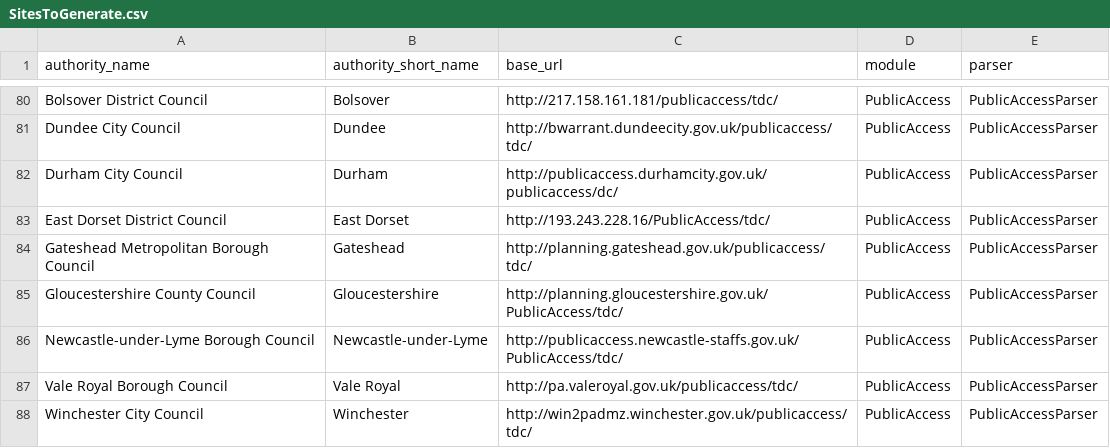
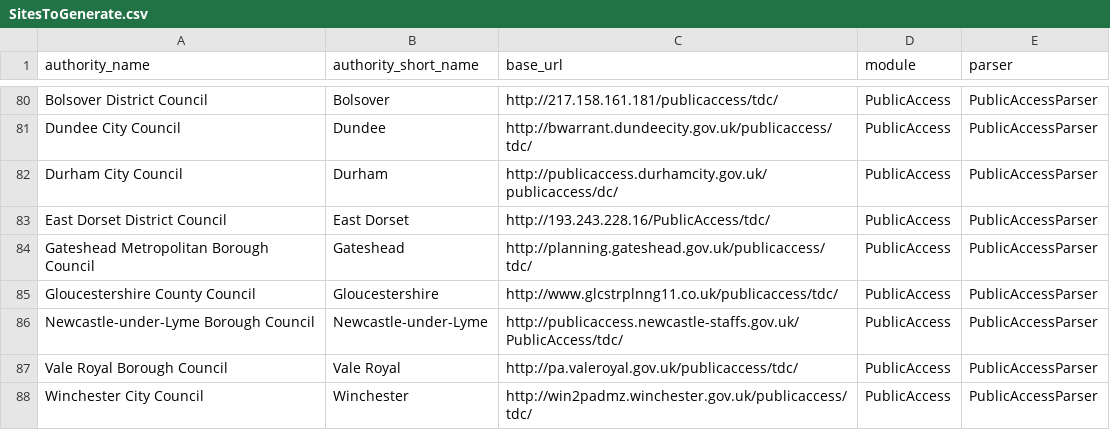
Before and after one commit to openaustralia/planningalerts, a CSV file: python_scrapers/SitesToGenerate.csv, drawn as a sheet; only a part is shown, gaps mark what is left out.

Commit message:
Fix Gloucestershire publicaccess (its moved)

```diff
--- a/python_scrapers/SitesToGenerate.csv
+++ b/python_scrapers/SitesToGenerate.csv
@@ -84,3 +84,3 @@
 "Gateshead Metropolitan Borough Council", "Gateshead", "http://planning.gateshead.gov.uk/publicaccess/tdc/", "PublicAccess", "PublicAccessParser"
-"Gloucestershire County Council", "Gloucestershire", "http://planning.gloucestershire.gov.uk/PublicAccess/tdc/", "PublicAccess", "PublicAccessParser"
+"Gloucestershire County Council", "Gloucestershire", "http://www.glcstrplnng11.co.uk/publicaccess/tdc/", "PublicAccess", "PublicAccessParser"
 "Newcastle-under-Lyme Borough Council", "Newcastle-under-Lyme", "http://publicaccess.newcastle-staffs.gov.uk/PublicAccess/tdc/", "PublicAccess", "PublicAccessParser"
```
